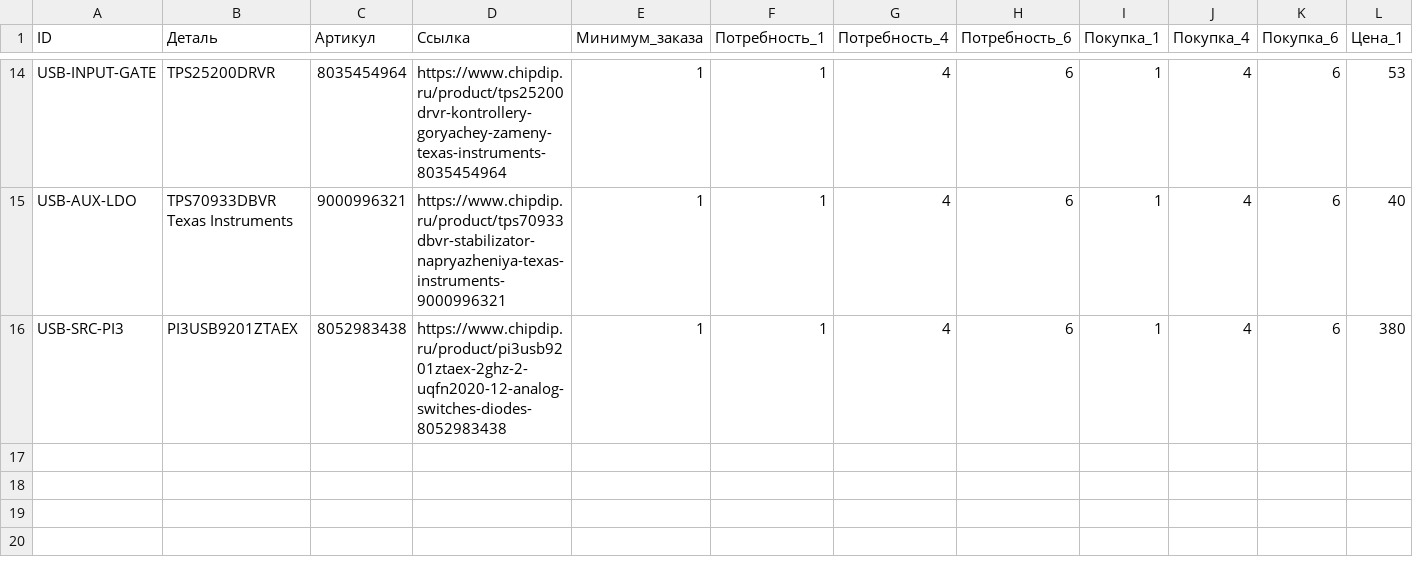
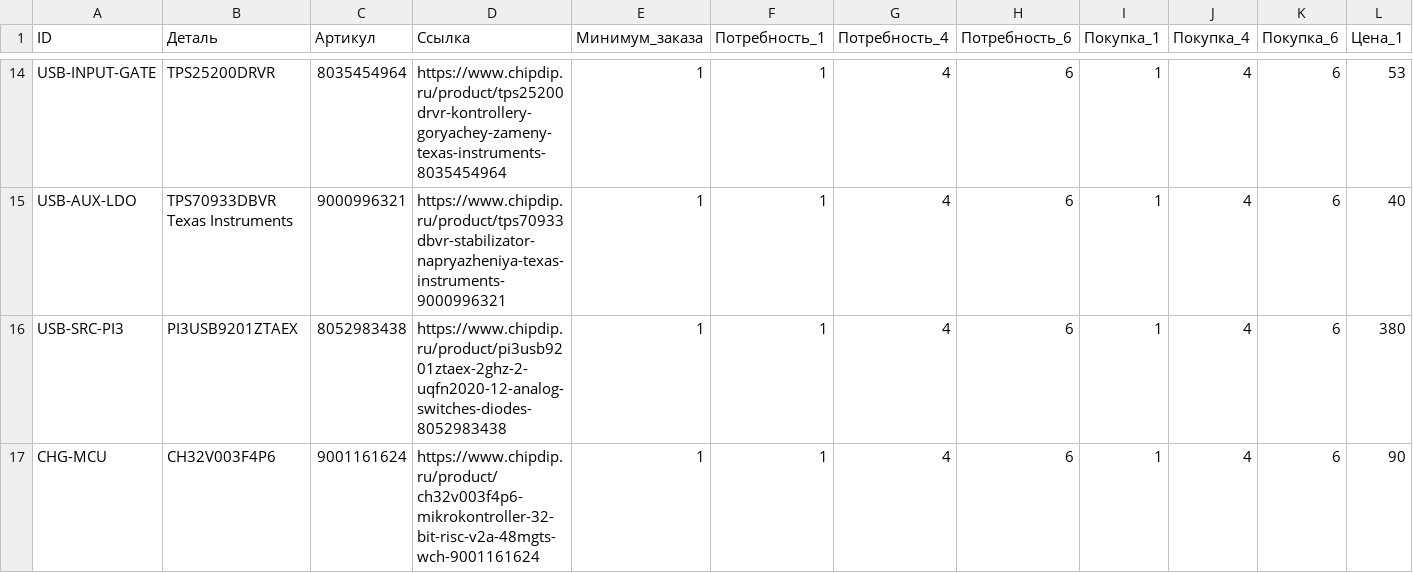
Before and after one commit to BlowYourBrain/RaceRemote, a CSV file: docs/charge-parts.csv, drawn as a sheet; only a part is shown, gaps mark what is left out; rows hold the shown columns only; the diff names each change by its address in the sheet, - before the commit and + after, or states it on an @@ line.

Commit message:
hardware: compare charger variants with shared source MCU

```diff
--- a/docs/charge-parts.csv
+++ b/docs/charge-parts.csv
+row 17: CHG-MCU | CH32V003F4P6 | 9001161624 | https://www.chipdip.ru/product/ch32v003f4p6-mikrokontroller-32-bit-risc-v2a-48mgts-wch-9001161624 | 1 | 1 | 4 | 6 | 1 | 4 | 6 | 90
```
Also changed, not shown: 11 other files.
